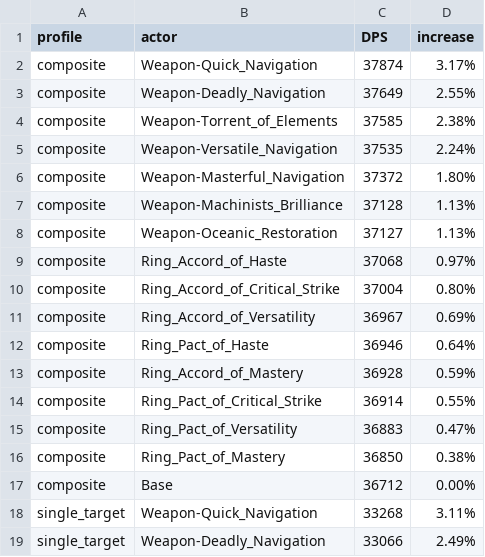
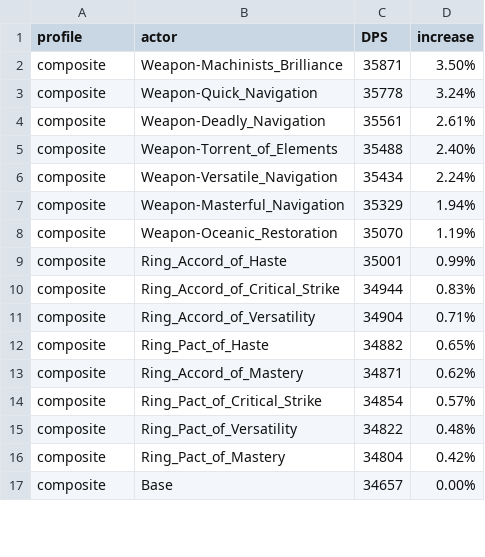
Before and after one commit to WarcraftPriests/bfa-shadow-priest, a CSV file: enchants/Results_SC.csv, drawn as a sheet; only a part is shown; the diff covers the shown part only.

```diff
--- a/enchants/Results_SC.csv
+++ b/enchants/Results_SC.csv
@@ -1,19 +1,17 @@
 profile,actor,DPS,increase,
-composite,Weapon-Quick_Navigation,37874,3.17%,
-composite,Weapon-Deadly_Navigation,37649,2.55%,
-composite,Weapon-Torrent_of_Elements,37585,2.38%,
-composite,Weapon-Versatile_Navigation,37535,2.24%,
-composite,Weapon-Masterful_Navigation,37372,1.80%,
-composite,Weapon-Machinists_Brilliance,37128,1.13%,
-composite,Weapon-Oceanic_Restoration,37127,1.13%,
-composite,Ring_Accord_of_Haste,37068,0.97%,
-composite,Ring_Accord_of_Critical_Strike,37004,0.80%,
-composite,Ring_Accord_of_Versatility,36967,0.69%,
-composite,Ring_Pact_of_Haste,36946,0.64%,
-composite,Ring_Accord_of_Mastery,36928,0.59%,
-composite,Ring_Pact_of_Critical_Strike,36914,0.55%,
-composite,Ring_Pact_of_Versatility,36883,0.47%,
-composite,Ring_Pact_of_Mastery,36850,0.38%,
-composite,Base,36712,0.00%,
-single_target,Weapon-Quick_Navigation,33268,3.11%,
-single_target,Weapon-Deadly_Navigation,33066,2.49%,
+composite,Weapon-Machinists_Brilliance,35871,3.50%,
+composite,Weapon-Quick_Navigation,35778,3.24%,
+composite,Weapon-Deadly_Navigation,35561,2.61%,
+composite,Weapon-Torrent_of_Elements,35488,2.40%,
+composite,Weapon-Versatile_Navigation,35434,2.24%,
+composite,Weapon-Masterful_Navigation,35329,1.94%,
+composite,Weapon-Oceanic_Restoration,35070,1.19%,
+composite,Ring_Accord_of_Haste,35001,0.99%,
+composite,Ring_Accord_of_Critical_Strike,34944,0.83%,
+composite,Ring_Accord_of_Versatility,34904,0.71%,
+composite,Ring_Pact_of_Haste,34882,0.65%,
+composite,Ring_Accord_of_Mastery,34871,0.62%,
+composite,Ring_Pact_of_Critical_Strike,34854,0.57%,
+composite,Ring_Pact_of_Versatility,34822,0.48%,
+composite,Ring_Pact_of_Mastery,34804,0.42%,
+composite,Base,34657,0.00%,
```
Also changed, not shown: 10 added rows, 8 removed rows and 11 edited cells elsewhere in this file, enchants/Results_AS.csv, enchants/Results_Dungeons_AS.csv, 5 other files.
